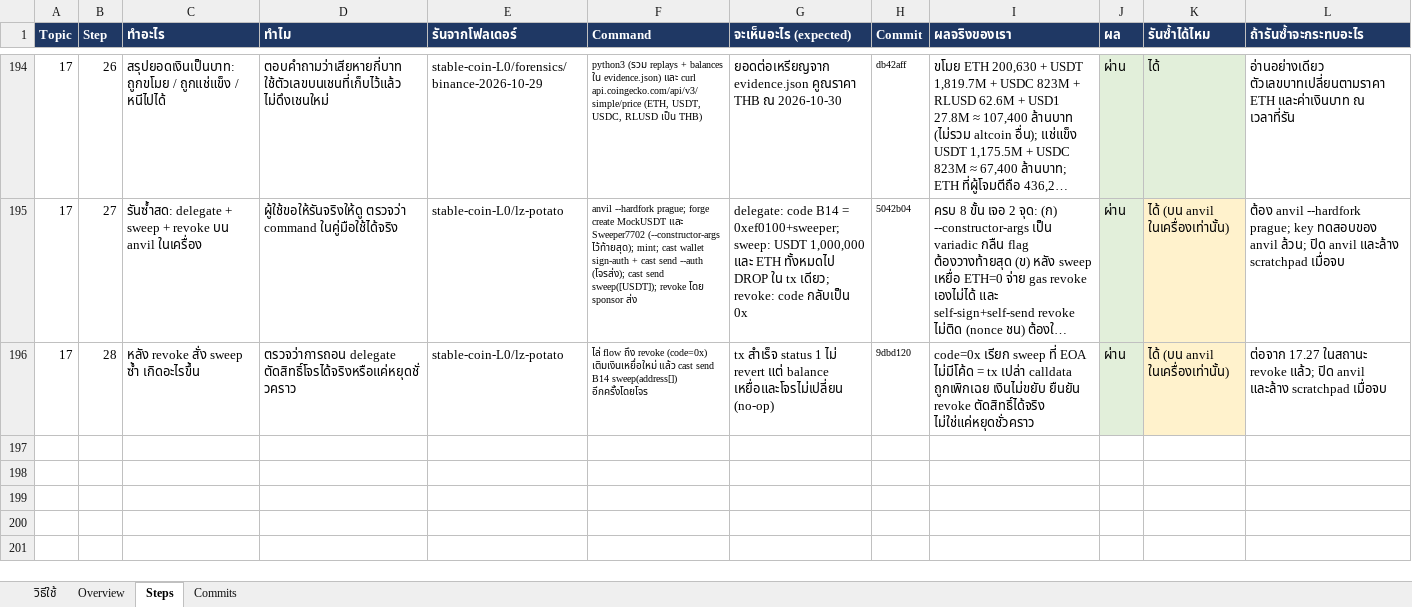
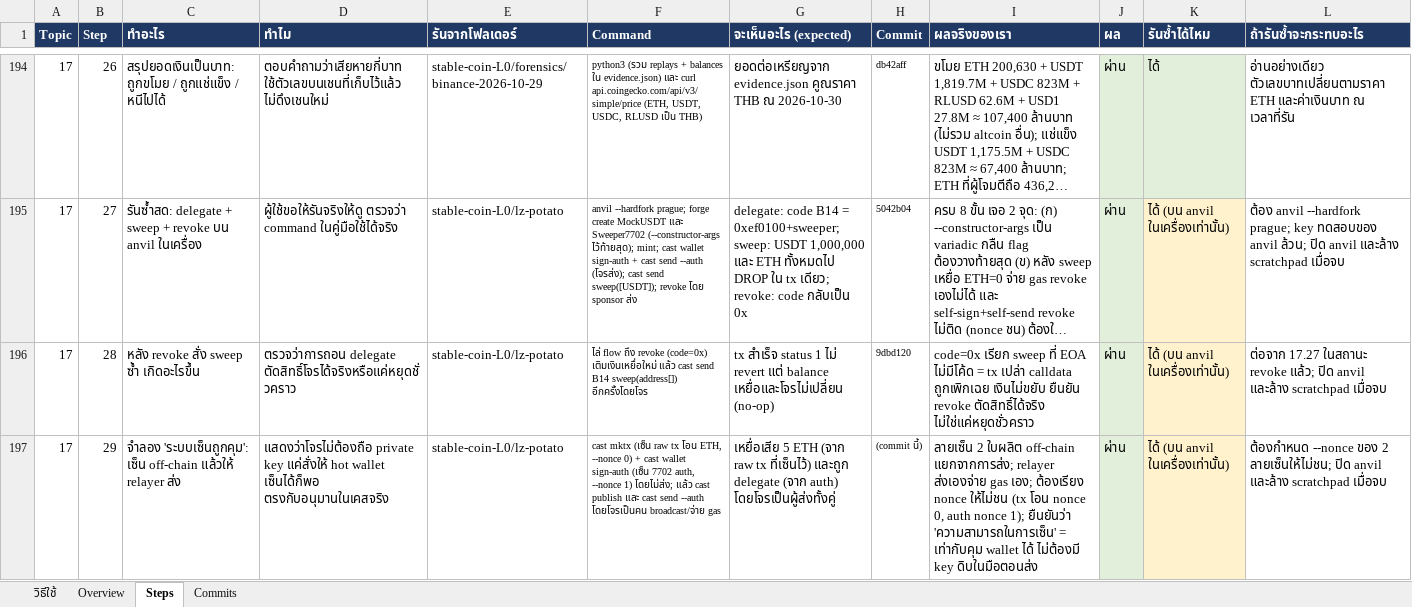
Before and after one commit to kungpotato/stable-coin-L0, an Excel workbook: workshop-layerzero.xlsx, sheet Steps, drawn as a sheet; only a part is shown, gaps mark what is left out; long unchanged cells end in …; values as stored, in another font and other column widths than the file's, no borders; the diff names each change by its address in the sheet, - before the commit and + after, or states it on an @@ line.

```diff
--- a/workshop-layerzero.xlsx (sheet Steps)
+++ b/workshop-layerzero.xlsx (sheet Steps)
+row 197: 17 | 29 | จำลอง 'ระบบเซ็นถูกคุม': เซ็น off-chain แล้วให้ relayer ส่ง | แสดงว่าโจรไม่ต้องถือ private key แค่สั่งให้ hot wallet เซ็นได้ก็พอ ตรงกับอนุมานในเคสจริง | stable-coin-L0/lz-potato | cast mktx (เซ็น raw tx โอน ETH, --nonce 0) + cast wallet sign-auth (เซ็น 7702 auth, --nonce 1) โดยไม่ส่ง; แล้ว cast publish และ cast send --auth โดยโจรเป็นคน broadcast/จ่าย gas | เหยื่อเสีย 5 ETH (จาก raw tx ที่เซ็นไว้) และถูก delegate (จาก auth) โดยโจรเป็นผู้ส่งทั้งคู่ | (commit นี้) | ลายเซ็น 2 ใบผลิต off-chain แยกจากการส่ง; relayer ส่งเองจ่าย gas เอง; ต้องเรียง nonce ให้ไม่ชน (tx โอน nonce 0, auth nonce 1); ยืนยันว่า 'ความสามารถในการเซ็น' = เท่ากับคุม wallet ได้ ไม่ต้องมี key ดิบในมือตอนส่ง | ผ่าน | ได้ (บน anvil ในเครื่องเท่านั้น) | ต้องกำหนด --nonce ของ 2 ลายเซ็นให้ไม่ชน; ปิด anvil และล้าง scratchpad เมื่อจบ
```
Also changed, not shown: 1 other file.
